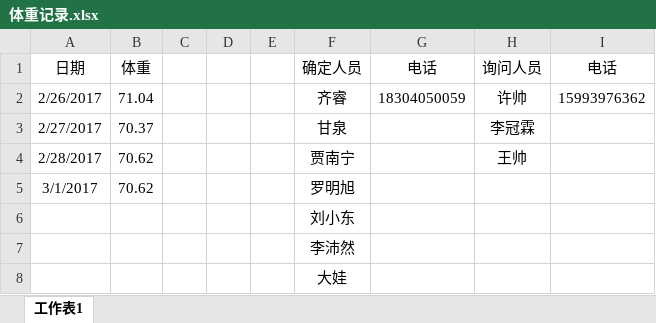
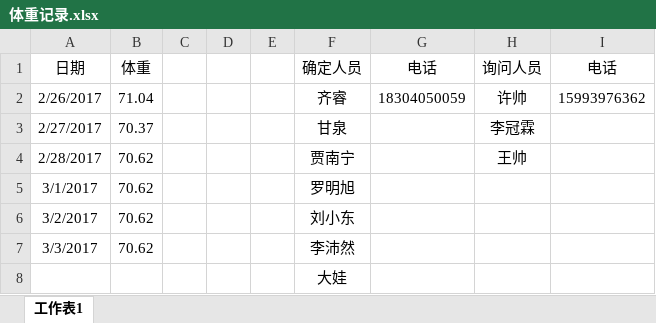
Before and after one commit to ly92/kakatool, an Excel workbook: 减脂塑形/体重记录.xlsx, sheet 工作表1, drawn as a sheet; values as stored, in another font and other column widths than the file's, no borders; removed rows and columns are numbered as before the commit, all else as after; the diff names each change by its address in the sheet, - before the commit and + after, or states it on an @@ line.

```diff
--- a/减脂塑形/体重记录.xlsx (sheet 工作表1)
+++ b/减脂塑形/体重记录.xlsx (sheet 工作表1)
-row 6:  |  |  |  |  | 刘小东
-row 7:  |  |  |  |  | 李沛然
+row 6: 3/2/2017 | 70.62 |  |  |  | 刘小东
+row 7: 3/3/2017 | 70.62 |  |  |  | 李沛然
```
Also changed, not shown: 2 other files.
